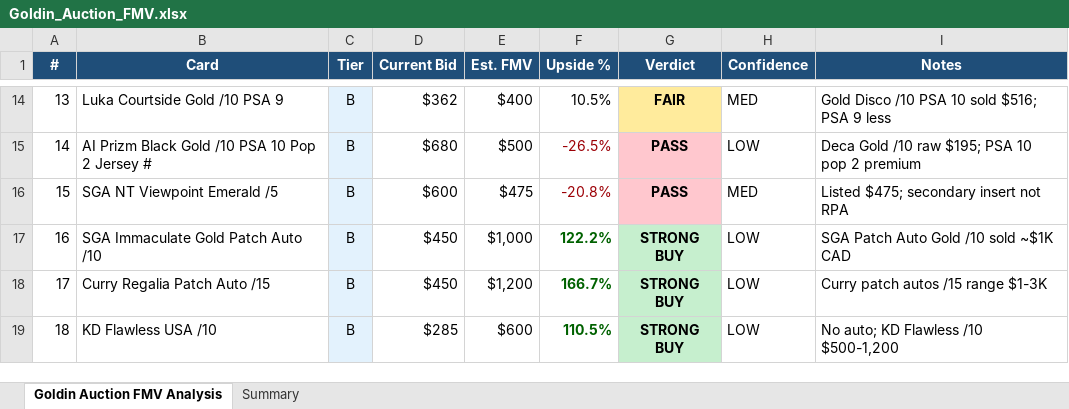
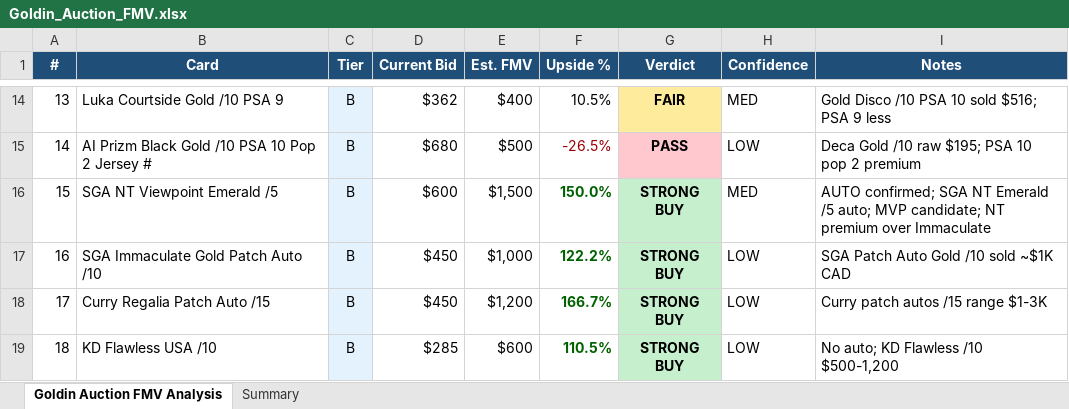
Before and after one commit to jaredzeisler/sports-card-agent, an Excel workbook: Inventory/Goldin_Auction_FMV.xlsx, sheet Goldin Auction FMV Analysis, drawn as a sheet; only a part is shown, gaps mark what is left out; values as stored, in another font and other column widths than the file's, no borders; the diff names each change by its address in the sheet, - before the commit and + after, or states it on an @@ line.

```diff
--- a/Inventory/Goldin_Auction_FMV.xlsx (sheet Goldin Auction FMV Analysis)
+++ b/Inventory/Goldin_Auction_FMV.xlsx (sheet Goldin Auction FMV Analysis)
-E16 (Est. FMV): $475
+E16 (Est. FMV): $1,500
-F16 (Upside %): -20.8%
+F16 (Upside %): 150.0%
@@ F16 bold: off → on, text colour: #9C0006 → #006100 @@
-G16 (Verdict): PASS
+G16 (Verdict): STRONG BUY
-G16 fill: #FFC7CE
+G16 fill: #C6EFCE
-I16 (Notes): Listed $475; secondary insert not RPA
+I16 (Notes): AUTO confirmed; SGA NT Emerald /5 auto; MVP candidate; NT premium over Immaculate
```
